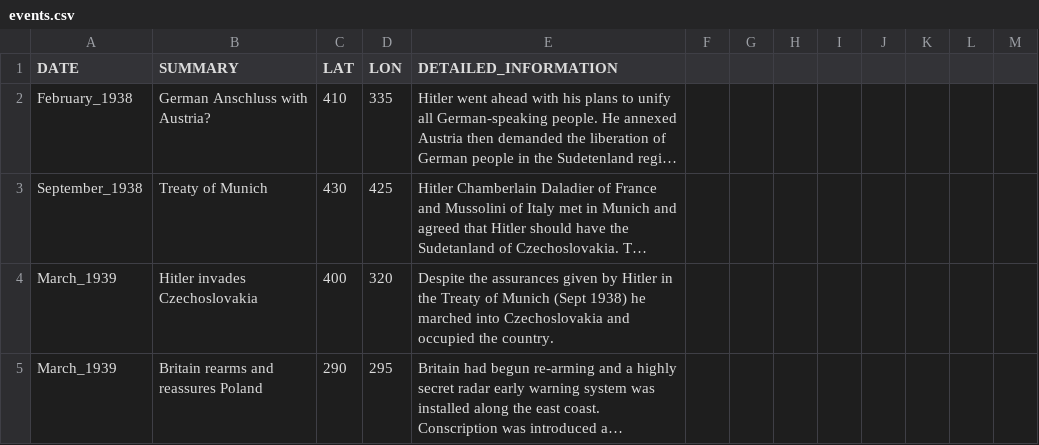
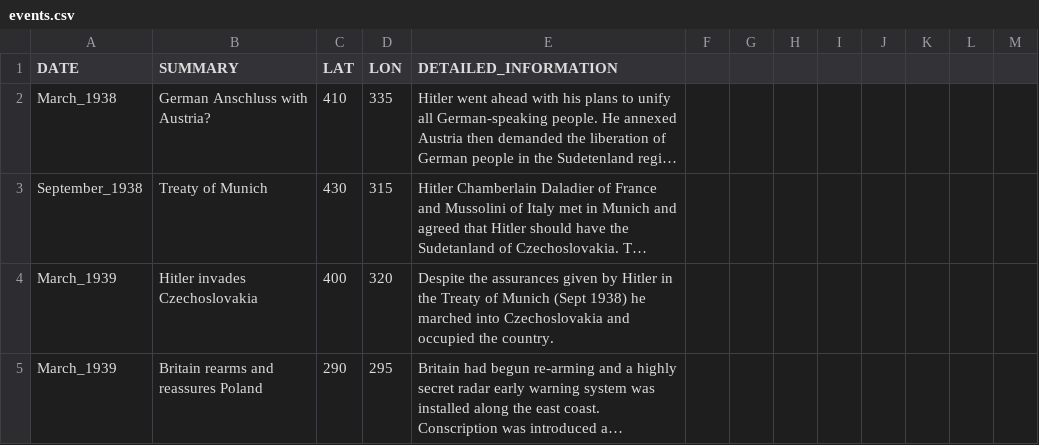
Before and after one commit to danif93/World-War-II-Deaths-D3-Overview, a CSV file: datasets/events.csv, drawn as a sheet; only a part is shown; long unchanged cells end in …; the diff names each change by its address in the sheet, - before the commit and + after, or states it on an @@ line.

```diff
--- a/datasets/events.csv
+++ b/datasets/events.csv
-A2 (DATE): February_1938
+A2 (DATE): March_1938
-D3 (LON): 425
+D3 (LON): 315
```
Also changed, not shown: 8 other files.
